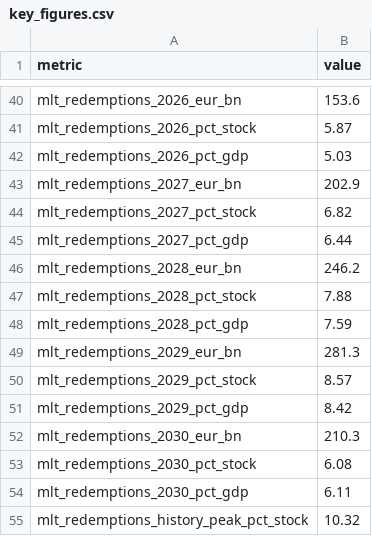
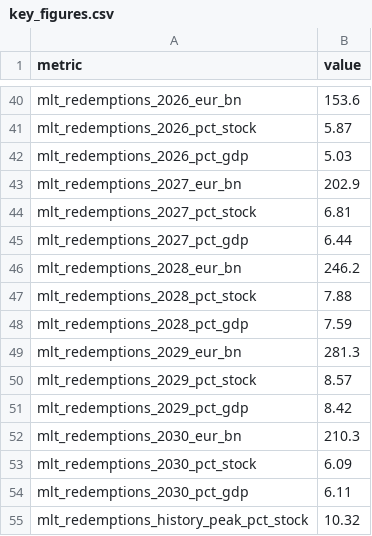
Before and after one commit to adrianchiu1/redbox, a CSV file: reports/briefing_FRA_AFT_2026-09/figures/key_figures.csv, drawn as a sheet; only a part is shown, gaps mark what is left out.

```diff
--- a/reports/briefing_FRA_AFT_2026-09/figures/key_figures.csv
+++ b/reports/briefing_FRA_AFT_2026-09/figures/key_figures.csv
@@ -43,3 +43,3 @@ mlt_redemptions_2026_pct_gdp,5.03
 mlt_redemptions_2027_eur_bn,202.9
-mlt_redemptions_2027_pct_stock,6.82
+mlt_redemptions_2027_pct_stock,6.81
 mlt_redemptions_2027_pct_gdp,6.44
@@ -52,3 +52,3 @@ mlt_redemptions_2029_pct_gdp,8.42
 mlt_redemptions_2030_eur_bn,210.3
-mlt_redemptions_2030_pct_stock,6.08
+mlt_redemptions_2030_pct_stock,6.09
 mlt_redemptions_2030_pct_gdp,6.11
```
Also changed, not shown: reports/briefing_FRA_AFT_2026-09/figures/refinancing_by_year.csv, reports/briefing_FRA_AFT_2026-09/figures/scenario_decomposition.csv, 20 other files.
